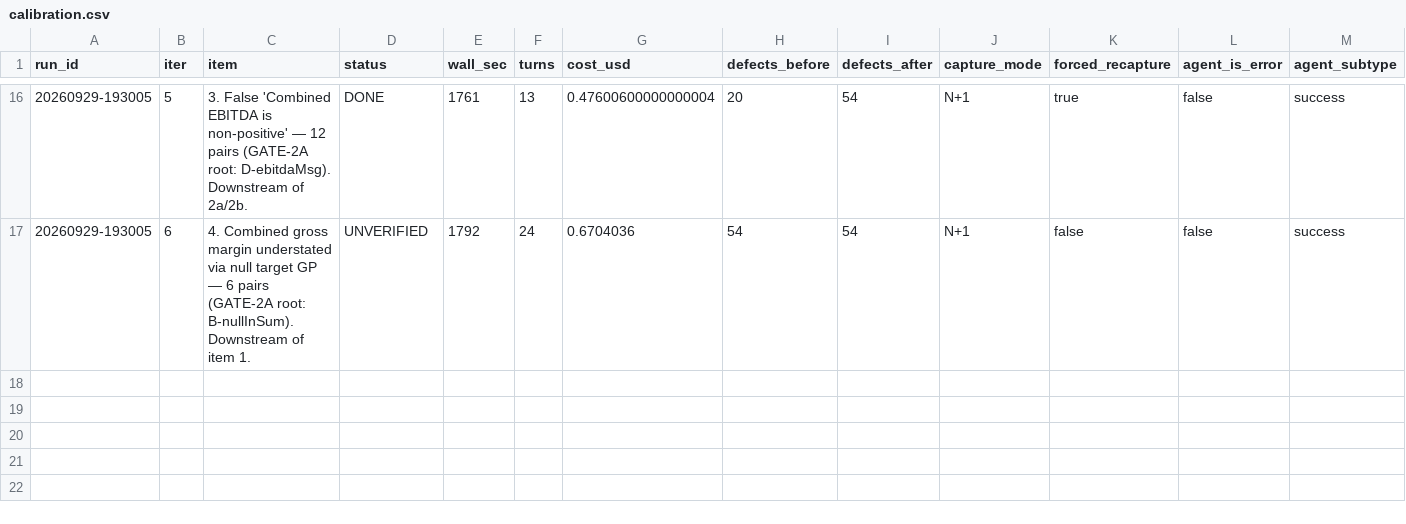
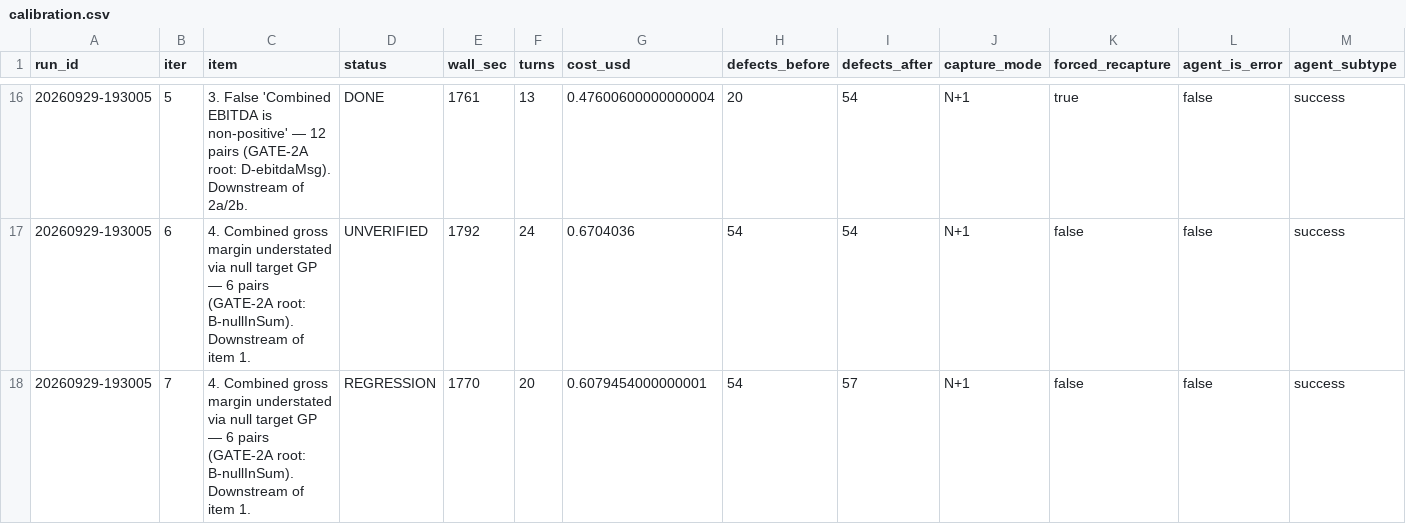
Before and after one commit to beckhamwilson2012/easym-a, a CSV file: agent/calibration.csv, drawn as a sheet; only a part is shown, gaps mark what is left out; rows hold the shown columns only; the diff names each change by its address in the sheet, - before the commit and + after, or states it on an @@ line.

Commit message:
sweep(20260929-193005) iter 7: 4. Combined gross margin understated via null target GP — 6 pairs (GATE-2A root: B-nullInSum). Downstream of item 1. [REGRESSION] defects 54->57 over 49 analyzable pair(s)
Defect density rose 1.10 -> 1.16 per analyzable pair.

```diff
--- a/agent/calibration.csv
+++ b/agent/calibration.csv
+row 18: 20260929-193005 | 7 | 4. Combined gross margin understated via null target GP — 6 pairs (GATE-2A root: B-nullInSum). Downstream of item 1. | REGRESSION | 1770 | 20 | 0.6079454000000001 | 54 | 57 | N+1 | false | false | success
```
Also changed, not shown: 3 other files.
